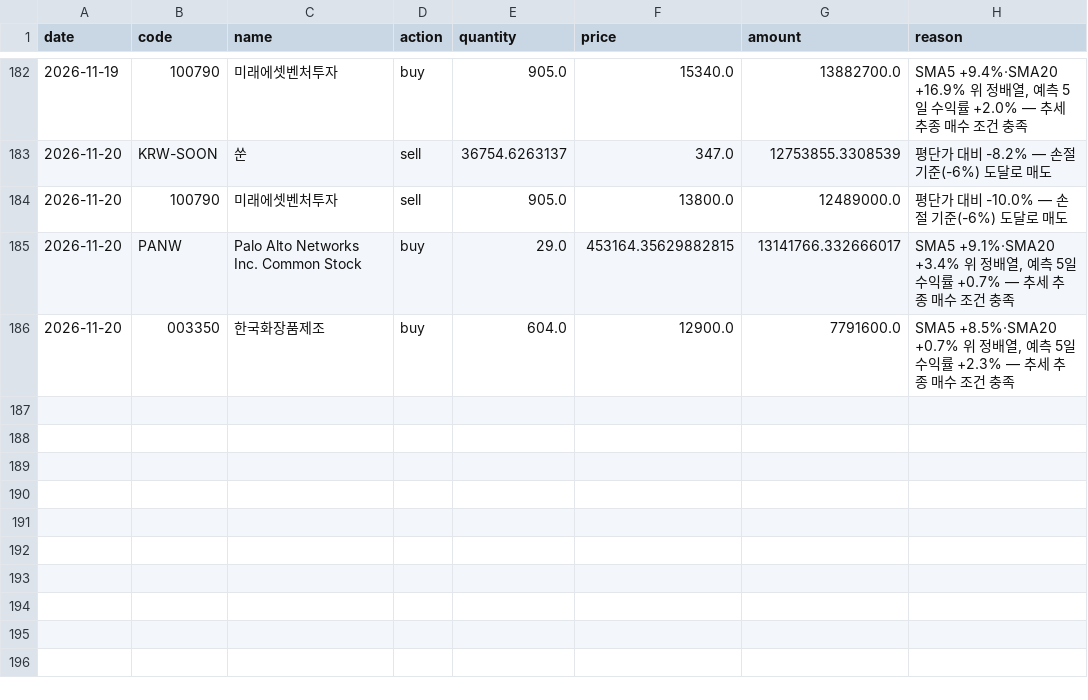
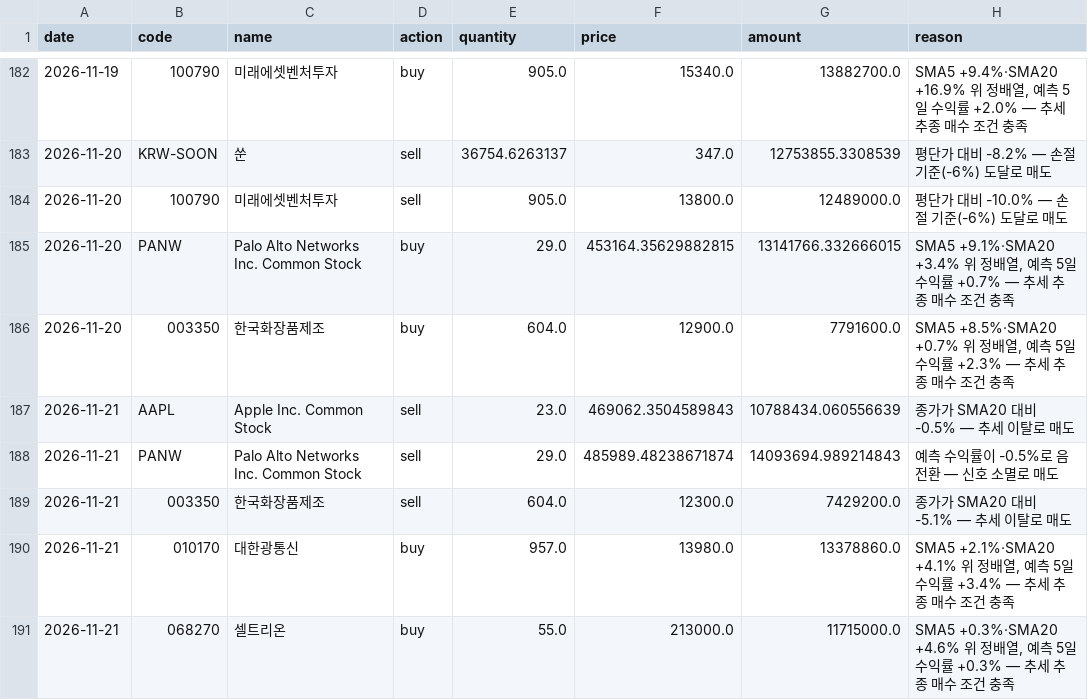
Before and after one commit to ferrousCM/stock, a CSV file: data/portfolio/momentum/trades.csv, drawn as a sheet; only a part is shown, gaps mark what is left out.

```diff
--- a/data/portfolio/momentum/trades.csv
+++ b/data/portfolio/momentum/trades.csv
@@ -184,3 +184,8 @@ date,code,name,action,quantity,price,amount,reason
 2026-11-20,100790,미래에셋벤처투자,sell,905.0,13800.0,12489000.0,평단가 대비 -10.0% — 손절 기준(-6%) 도달로 매도
-2026-11-20,PANW,Palo Alto Networks Inc. Common Stock,buy,29.0,453164.35629882815,13141766.332666017,"SMA5 +9.1%·SMA20 +3.4% 위 정배열, 예측 5일 수익률 +0.7% — 추세 추종 매수 조건 충족"
+2026-11-20,PANW,Palo Alto Networks Inc. Common Stock,buy,29.0,453164.35629882815,13141766.332666015,"SMA5 +9.1%·SMA20 +3.4% 위 정배열, 예측 5일 수익률 +0.7% — 추세 추종 매수 조건 충족"
 2026-11-20,003350,한국화장품제조,buy,604.0,12900.0,7791600.0,"SMA5 +8.5%·SMA20 +0.7% 위 정배열, 예측 5일 수익률 +2.3% — 추세 추종 매수 조건 충족"
+2026-11-21,AAPL,Apple Inc. Common Stock,sell,23.0,469062.3504589843,10788434.060556639,종가가 SMA20 대비 -0.5% — 추세 이탈로 매도
+2026-11-21,PANW,Palo Alto Networks Inc. Common Stock,sell,29.0,485989.48238671874,14093694.989214843,예측 수익률이 -0.5%로 음전환 — 신호 소멸로 매도
+2026-11-21,003350,한국화장품제조,sell,604.0,12300.0,7429200.0,종가가 SMA20 대비 -5.1% — 추세 이탈로 매도
+2026-11-21,010170,대한광통신,buy,957.0,13980.0,13378860.0,"SMA5 +2.1%·SMA20 +4.1% 위 정배열, 예측 5일 수익률 +3.4% — 추세 추종 매수 조건 충족"
+2026-11-21,068270,셀트리온,buy,55.0,213000.0,11715000.0,"SMA5 +0.3%·SMA20 +4.6% 위 정배열, 예측 5일 수익률 +0.3% — 추세 추종 매수 조건 충족"
```
Also changed, not shown: data/portfolio/aggressive/equity_history.csv, data/portfolio/equity_history.csv, 16 other files.
